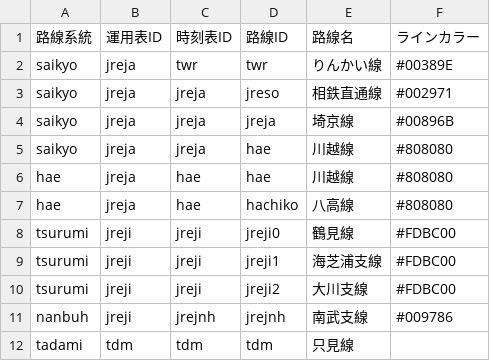
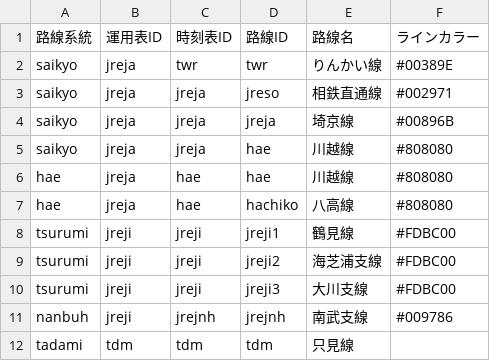
Before and after one commit to aqua-2857/zaisen, a CSV file: zaisen - railroad_id.csv, drawn as a sheet.

Commit message:
Add files via upload

```diff
--- a/zaisen - railroad_id.csv
+++ b/zaisen - railroad_id.csv
@@ -7,5 +7,5 @@ hae,jreja,hae,hae,川越線,#808080
 hae,jreja,hae,hachiko,八高線,#808080
-tsurumi,jreji,jreji,jreji0,鶴見線,#FDBC00
-tsurumi,jreji,jreji,jreji1,海芝浦支線,#FDBC00
-tsurumi,jreji,jreji,jreji2,大川支線,#FDBC00
+tsurumi,jreji,jreji,jreji1,鶴見線,#FDBC00
+tsurumi,jreji,jreji,jreji2,海芝浦支線,#FDBC00
+tsurumi,jreji,jreji,jreji3,大川支線,#FDBC00
 nanbuh,jreji,jrejnh,jrejnh,南武支線,#009786
```
